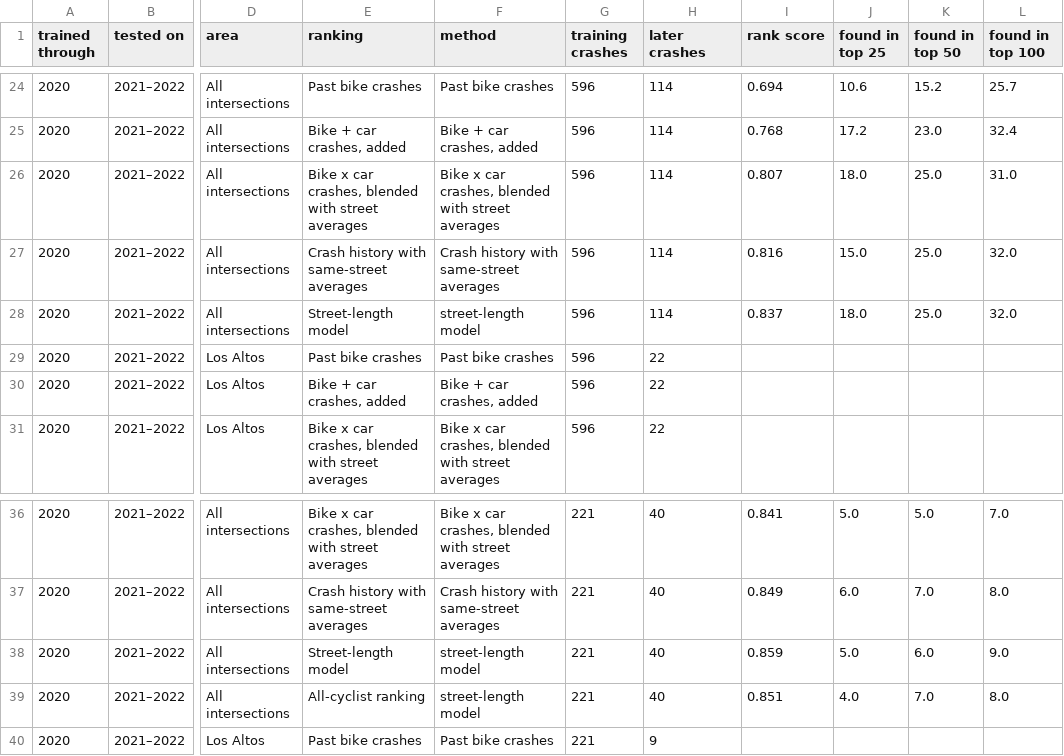
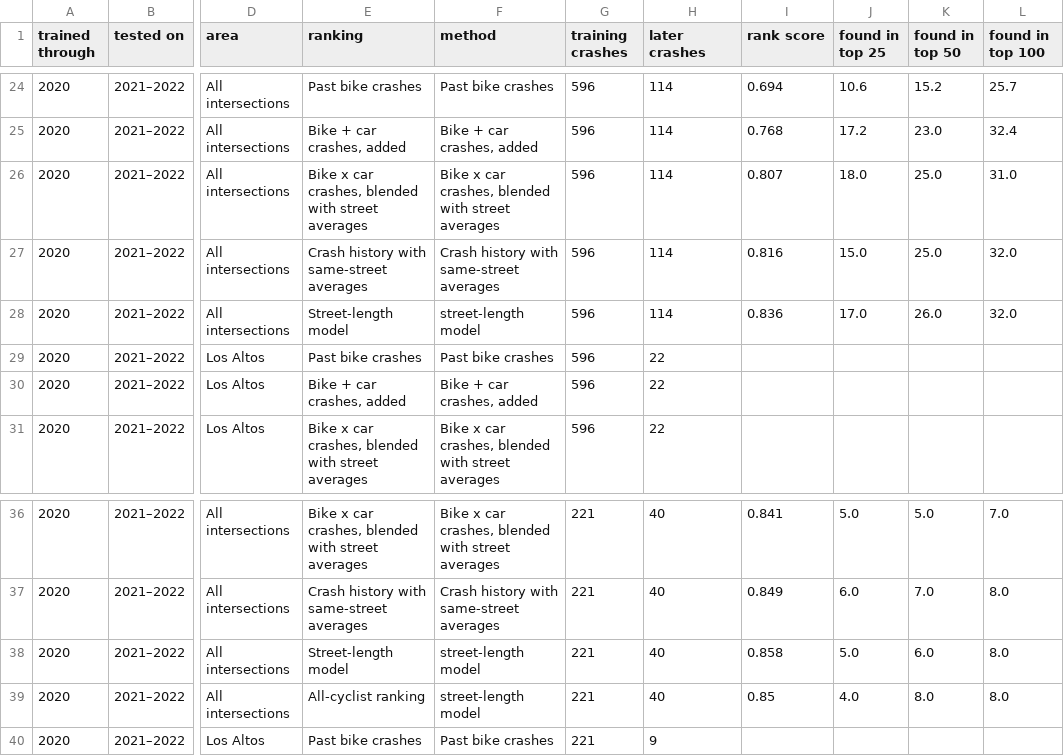
Before and after one commit to geoff-davis/bike-safety-ca, a CSV file: case_studies/los_altos/expected_holdout.csv, drawn as a sheet; only a part is shown, gaps mark what is left out; the diff covers the shown part only; the diff names each change by its address in the sheet, - before the commit and + after, or states it on an @@ line.

```diff
--- a/case_studies/los_altos/expected_holdout.csv
+++ b/case_studies/los_altos/expected_holdout.csv
-I28 (rank score): 0.837
+I28 (rank score): 0.836
-J28 (found in top 25): 18.0
+J28 (found in top 25): 17.0
-K28 (found in top 50): 25.0
+K28 (found in top 50): 26.0
-I38 (rank score): 0.859
+I38 (rank score): 0.858
-L38 (found in top 100): 9.0
+L38 (found in top 100): 8.0
-I39 (rank score): 0.851
+I39 (rank score): 0.85
-K39 (found in top 50): 7.0
+K39 (found in top 50): 8.0
```
Also changed, not shown: 20 edited cells elsewhere in this file, 11 other files.
